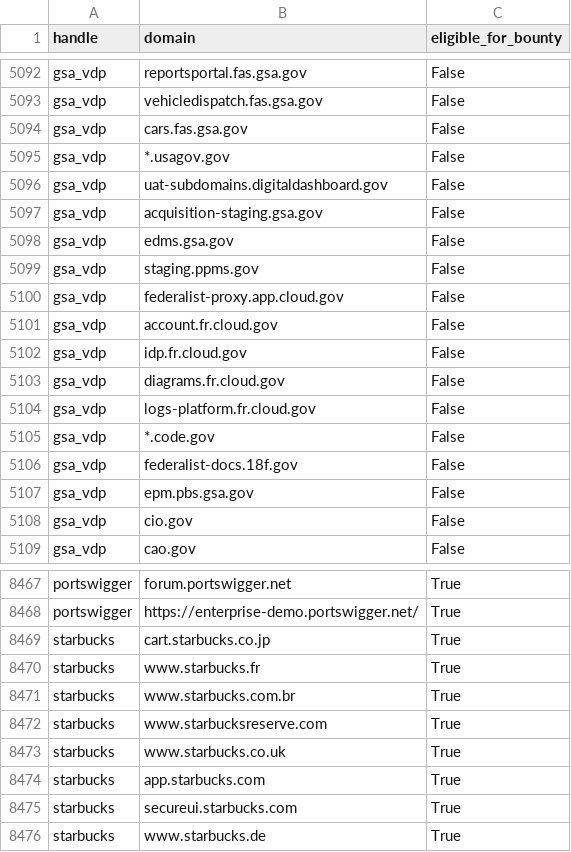
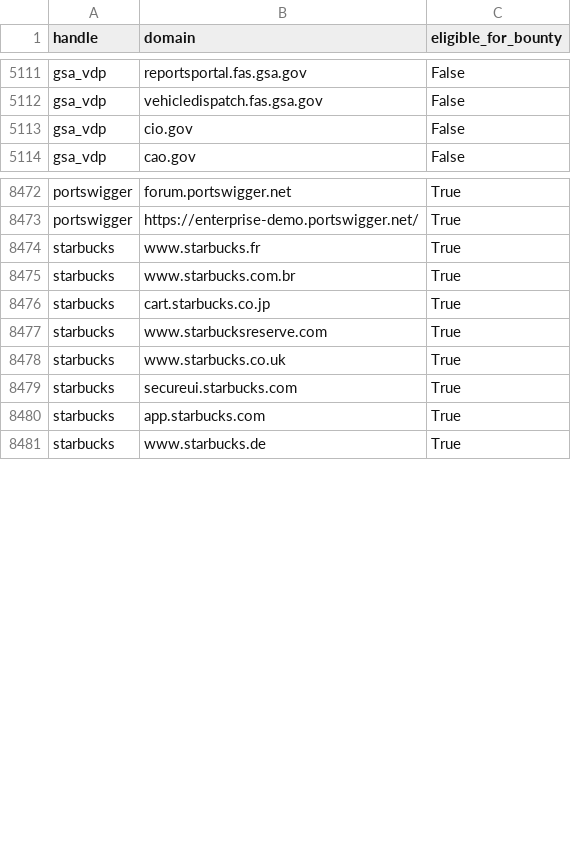
Before and after one commit to zricethezav/h1domains, a CSV file: domains.csv, drawn as a sheet; only a part is shown, gaps mark what is left out; the diff covers the shown part only.

```diff
--- a/domains.csv
+++ b/domains.csv
@@ -5093,16 +5112,2 @@ gsa_vdp,reportsportal.fas.gsa.gov,False
 gsa_vdp,vehicledispatch.fas.gsa.gov,False
-gsa_vdp,cars.fas.gsa.gov,False
-gsa_vdp,*.usagov.gov,False
-gsa_vdp,uat-subdomains.digitaldashboard.gov,False
-gsa_vdp,acquisition-staging.gsa.gov,False
-gsa_vdp,edms.gsa.gov,False
-gsa_vdp,staging.ppms.gov,False
-gsa_vdp,federalist-proxy.app.cloud.gov,False
-gsa_vdp,account.fr.cloud.gov,False
-gsa_vdp,idp.fr.cloud.gov,False
-gsa_vdp,diagrams.fr.cloud.gov,False
-gsa_vdp,logs-platform.fr.cloud.gov,False
-gsa_vdp,*.code.gov,False
-gsa_vdp,federalist-docs.18f.gov,False
-gsa_vdp,epm.pbs.gsa.gov,False
 gsa_vdp,cio.gov,False
@@ -8468,9 +8473,9 @@ portswigger,forum.portswigger.net,True
 portswigger,https://enterprise-demo.portswigger.net/,True
-starbucks,cart.starbucks.co.jp,True
 starbucks,www.starbucks.fr,True
 starbucks,www.starbucks.com.br,True
+starbucks,cart.starbucks.co.jp,True
 starbucks,www.starbucksreserve.com,True
 starbucks,www.starbucks.co.uk,True
-starbucks,app.starbucks.com,True
 starbucks,secureui.starbucks.com,True
+starbucks,app.starbucks.com,True
 starbucks,www.starbucks.de,True
```
Also changed, not shown: 20 added rows, 1 removed row and 16 moved rows elsewhere in this file, 3 other files.
